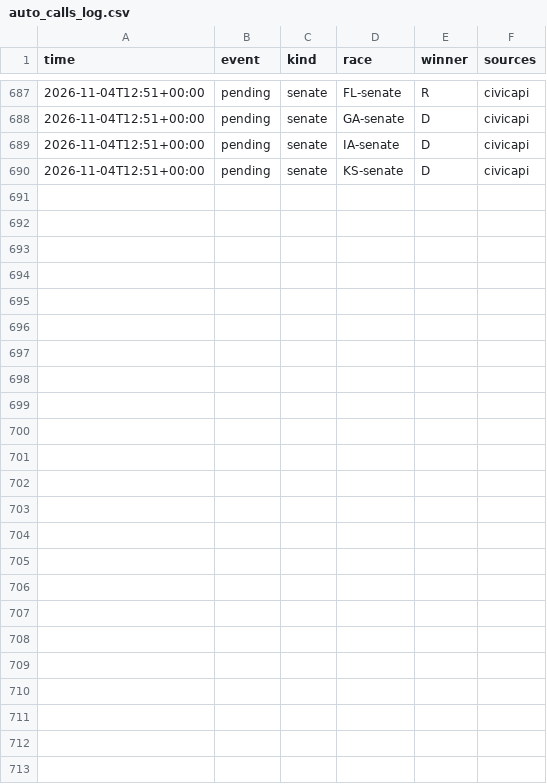
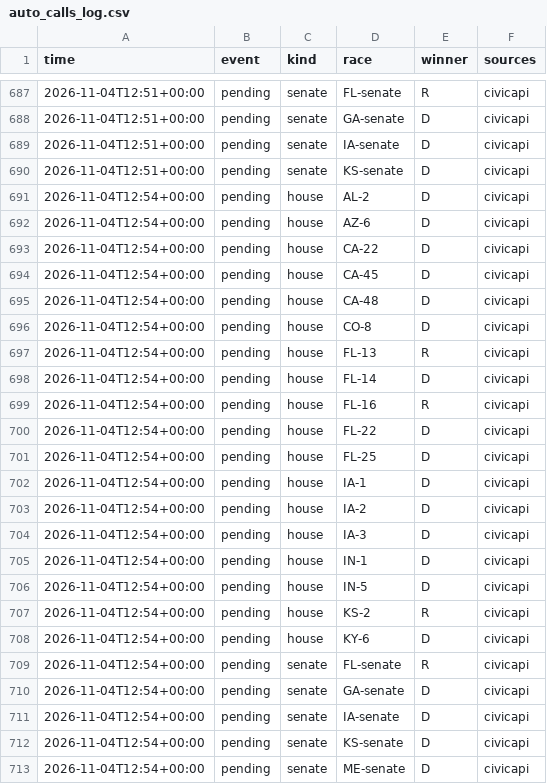
Before and after one commit to danbaer0413-cpu/election-needle, a CSV file: data/auto_calls_log.csv, drawn as a sheet; only a part is shown, gaps mark what is left out; the diff names each change by its address in the sheet, - before the commit and + after, or states it on an @@ line.

```diff
--- a/data/auto_calls_log.csv
+++ b/data/auto_calls_log.csv
+row 691: 2026-11-04T12:54+00:00 | pending | house | AL-2 | D | civicapi
+row 692: 2026-11-04T12:54+00:00 | pending | house | AZ-6 | D | civicapi
+row 693: 2026-11-04T12:54+00:00 | pending | house | CA-22 | D | civicapi
+row 694: 2026-11-04T12:54+00:00 | pending | house | CA-45 | D | civicapi
+row 695: 2026-11-04T12:54+00:00 | pending | house | CA-48 | D | civicapi
+row 696: 2026-11-04T12:54+00:00 | pending | house | CO-8 | D | civicapi
+row 697: 2026-11-04T12:54+00:00 | pending | house | FL-13 | R | civicapi
+row 698: 2026-11-04T12:54+00:00 | pending | house | FL-14 | D | civicapi
+row 699: 2026-11-04T12:54+00:00 | pending | house | FL-16 | R | civicapi
+row 700: 2026-11-04T12:54+00:00 | pending | house | FL-22 | D | civicapi
+row 701: 2026-11-04T12:54+00:00 | pending | house | FL-25 | D | civicapi
+row 702: 2026-11-04T12:54+00:00 | pending | house | IA-1 | D | civicapi
+row 703: 2026-11-04T12:54+00:00 | pending | house | IA-2 | D | civicapi
+row 704: 2026-11-04T12:54+00:00 | pending | house | IA-3 | D | civicapi
+row 705: 2026-11-04T12:54+00:00 | pending | house | IN-1 | D | civicapi
+row 706: 2026-11-04T12:54+00:00 | pending | house | IN-5 | D | civicapi
+row 707: 2026-11-04T12:54+00:00 | pending | house | KS-2 | R | civicapi
+row 708: 2026-11-04T12:54+00:00 | pending | house | KY-6 | D | civicapi
+row 709: 2026-11-04T12:54+00:00 | pending | senate | FL-senate | R | civicapi
+row 710: 2026-11-04T12:54+00:00 | pending | senate | GA-senate | D | civicapi
+row 711: 2026-11-04T12:54+00:00 | pending | senate | IA-senate | D | civicapi
+row 712: 2026-11-04T12:54+00:00 | pending | senate | KS-senate | D | civicapi
+row 713: 2026-11-04T12:54+00:00 | pending | senate | ME-senate | D | civicapi
```
Also changed, not shown: data/needle_log.csv, 3 other files.
